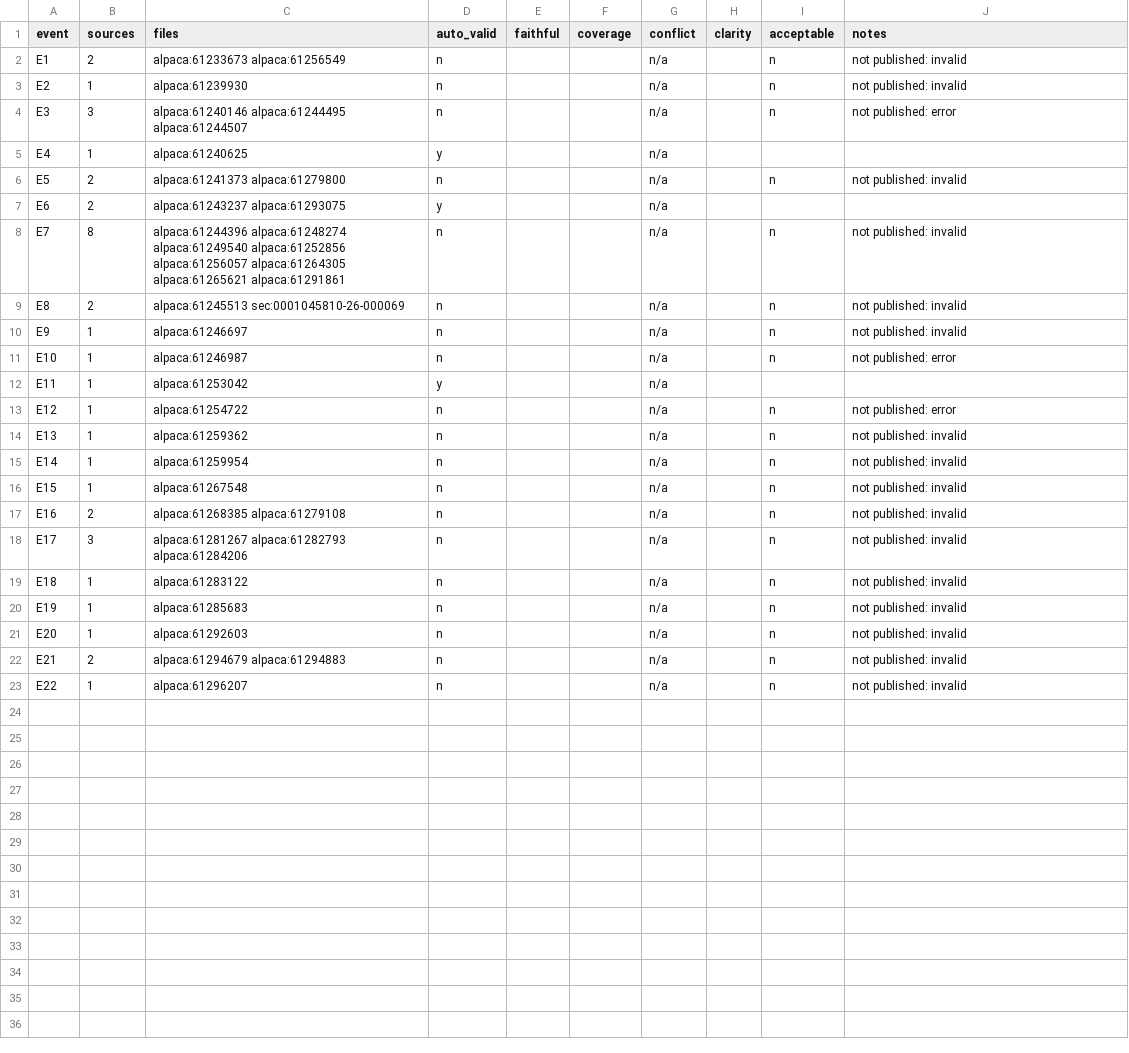
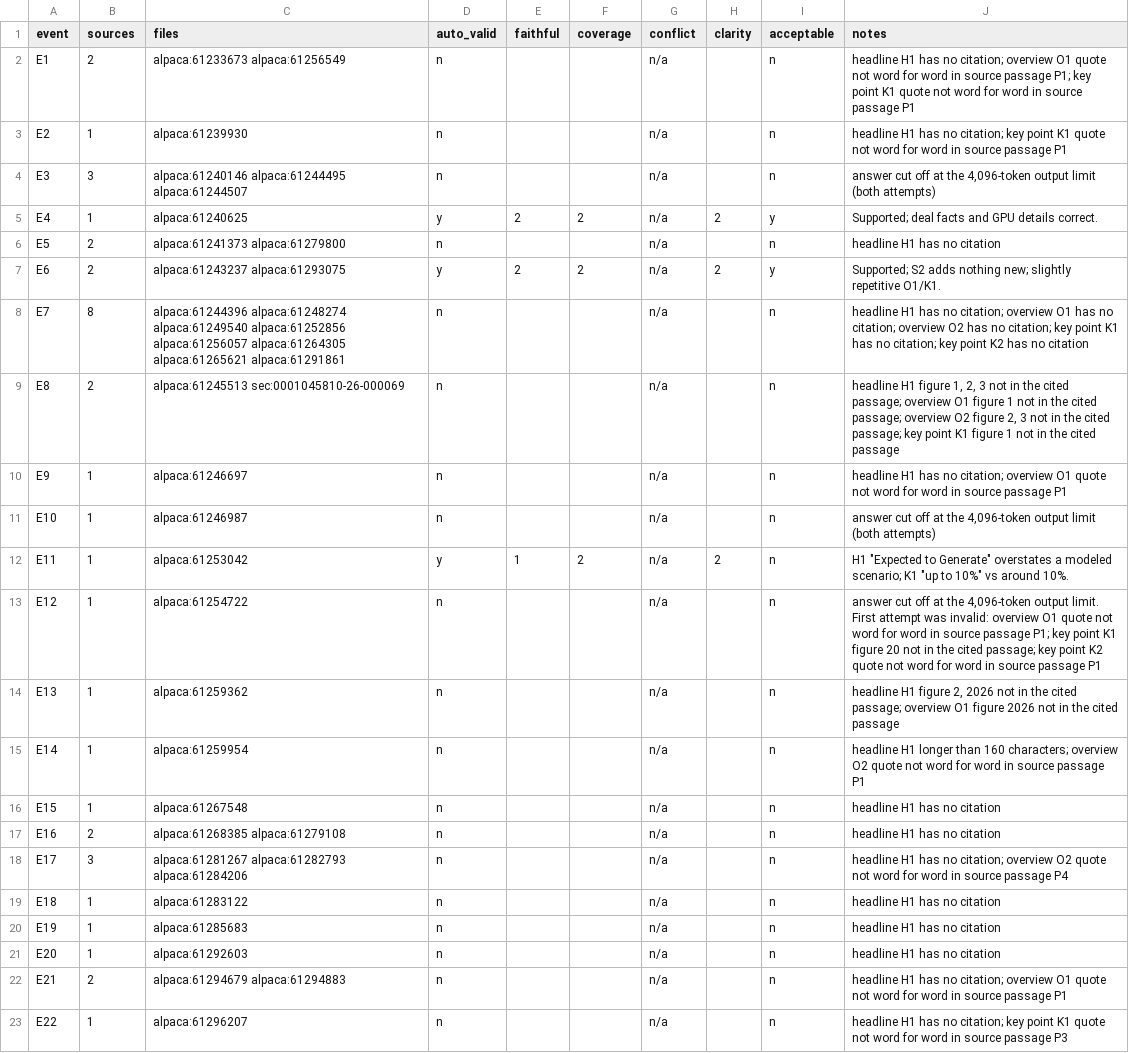
Before and after one commit to Qwenty228/GC1, a CSV file: SystemCode/evaluation/summarization/results/2026-10-20_0426_local-qwen2.5-7b-full_real-aug17_no-filter_scores.csv, drawn as a sheet.

```diff
--- a/SystemCode/evaluation/summarization/results/2026-10-20_0426_local-qwen2.5-7b-full_real-aug17_no-filter_scores.csv
+++ b/SystemCode/evaluation/summarization/results/2026-10-20_0426_local-qwen2.5-7b-full_real-aug17_no-filter_scores.csv
@@ -1,23 +1,23 @@
 event,sources,files,auto_valid,faithful,coverage,conflict,clarity,acceptable,notes
-E1,2,alpaca:61233673 alpaca:61256549,n,,,n/a,,n,not published: invalid
-E2,1,alpaca:61239930,n,,,n/a,,n,not published: invalid
-E3,3,alpaca:61240146 alpaca:61244495 alpaca:61244507,n,,,n/a,,n,not published: error
-E4,1,alpaca:61240625,y,,,n/a,,,
-E5,2,alpaca:61241373 alpaca:61279800,n,,,n/a,,n,not published: invalid
-E6,2,alpaca:61243237 alpaca:61293075,y,,,n/a,,,
-E7,8,alpaca:61244396 alpaca:61248274 alpaca:61249540 alpaca:61252856 alpaca:61256057 alpaca:61264305 alpaca:61265621 alpaca:61291861,n,,,n/a,,n,not published: invalid
-E8,2,alpaca:61245513 sec:0001045810-26-000069,n,,,n/a,,n,not published: invalid
-E9,1,alpaca:61246697,n,,,n/a,,n,not published: invalid
-E10,1,alpaca:61246987,n,,,n/a,,n,not published: error
-E11,1,alpaca:61253042,y,,,n/a,,,
-E12,1,alpaca:61254722,n,,,n/a,,n,not published: error
-E13,1,alpaca:61259362,n,,,n/a,,n,not published: invalid
-E14,1,alpaca:61259954,n,,,n/a,,n,not published: invalid
-E15,1,alpaca:61267548,n,,,n/a,,n,not published: invalid
-E16,2,alpaca:61268385 alpaca:61279108,n,,,n/a,,n,not published: invalid
-E17,3,alpaca:61281267 alpaca:61282793 alpaca:61284206,n,,,n/a,,n,not published: invalid
-E18,1,alpaca:61283122,n,,,n/a,,n,not published: invalid
-E19,1,alpaca:61285683,n,,,n/a,,n,not published: invalid
-E20,1,alpaca:61292603,n,,,n/a,,n,not published: invalid
-E21,2,alpaca:61294679 alpaca:61294883,n,,,n/a,,n,not published: invalid
-E22,1,alpaca:61296207,n,,,n/a,,n,not published: invalid
+E1,2,alpaca:61233673 alpaca:61256549,n,,,n/a,,n,headline H1 has no citation; overview O1 quote not word for word in source passage P1; key point K1 quote not word for word in source passage P1
+E2,1,alpaca:61239930,n,,,n/a,,n,headline H1 has no citation; key point K1 quote not word for word in source passage P1
+E3,3,alpaca:61240146 alpaca:61244495 alpaca:61244507,n,,,n/a,,n,"answer cut off at the 4,096-token output limit (both attempts)"
+E4,1,alpaca:61240625,y,2,2,n/a,2,y,Supported; deal facts and GPU details correct.
+E5,2,alpaca:61241373 alpaca:61279800,n,,,n/a,,n,headline H1 has no citation
+E6,2,alpaca:61243237 alpaca:61293075,y,2,2,n/a,2,y,Supported; S2 adds nothing new; slightly repetitive O1/K1.
+E7,8,alpaca:61244396 alpaca:61248274 alpaca:61249540 alpaca:61252856 alpaca:61256057 alpaca:61264305 alpaca:61265621 alpaca:61291861,n,,,n/a,,n,headline H1 has no citation; overview O1 has no citation; overview O2 has no citation; key point K1 has no citation; key point K2 has no citation
+E8,2,alpaca:61245513 sec:0001045810-26-000069,n,,,n/a,,n,"headline H1 figure 1, 2, 3 not in the cited passage; overview O1 figure 1 not in the cited passage; overview O2 figure 2, 3 not in the cited passage; key point K1 figure 1 not in the cited passage"
+E9,1,alpaca:61246697,n,,,n/a,,n,headline H1 has no citation; overview O1 quote not word for word in source passage P1
+E10,1,alpaca:61246987,n,,,n/a,,n,"answer cut off at the 4,096-token output limit (both attempts)"
+E11,1,alpaca:61253042,y,1,2,n/a,2,n,"H1 ""Expected to Generate"" overstates a modeled scenario; K1 ""up to 10%"" vs around 10%."
+E12,1,alpaca:61254722,n,,,n/a,,n,"answer cut off at the 4,096-token output limit. First attempt was invalid: overview O1 quote not word for word in source passage P1; key point K1 figure 20 not in the cited passage; key point K2 quote not word for word in source passage P1"
+E13,1,alpaca:61259362,n,,,n/a,,n,"headline H1 figure 2, 2026 not in the cited passage; overview O1 figure 2026 not in the cited passage"
+E14,1,alpaca:61259954,n,,,n/a,,n,headline H1 longer than 160 characters; overview O2 quote not word for word in source passage P1
+E15,1,alpaca:61267548,n,,,n/a,,n,headline H1 has no citation
+E16,2,alpaca:61268385 alpaca:61279108,n,,,n/a,,n,headline H1 has no citation
+E17,3,alpaca:61281267 alpaca:61282793 alpaca:61284206,n,,,n/a,,n,headline H1 has no citation; overview O2 quote not word for word in source passage P4
+E18,1,alpaca:61283122,n,,,n/a,,n,headline H1 has no citation
+E19,1,alpaca:61285683,n,,,n/a,,n,headline H1 has no citation
+E20,1,alpaca:61292603,n,,,n/a,,n,headline H1 has no citation
+E21,2,alpaca:61294679 alpaca:61294883,n,,,n/a,,n,headline H1 has no citation; overview O1 quote not word for word in source passage P1
+E22,1,alpaca:61296207,n,,,n/a,,n,headline H1 has no citation; key point K1 quote not word for word in source passage P3
```
Also changed, not shown: SystemCode/evaluation/summarization/results/2026-10-19_2042_local-qwen2.5-7b-full_real-aug17_production_scores.csv, SystemCode/evaluation/summarization/results/2026-10-20_1031_local-qwen2.5-7b-full_fixtures-production_scores.csv, 1 other file.
